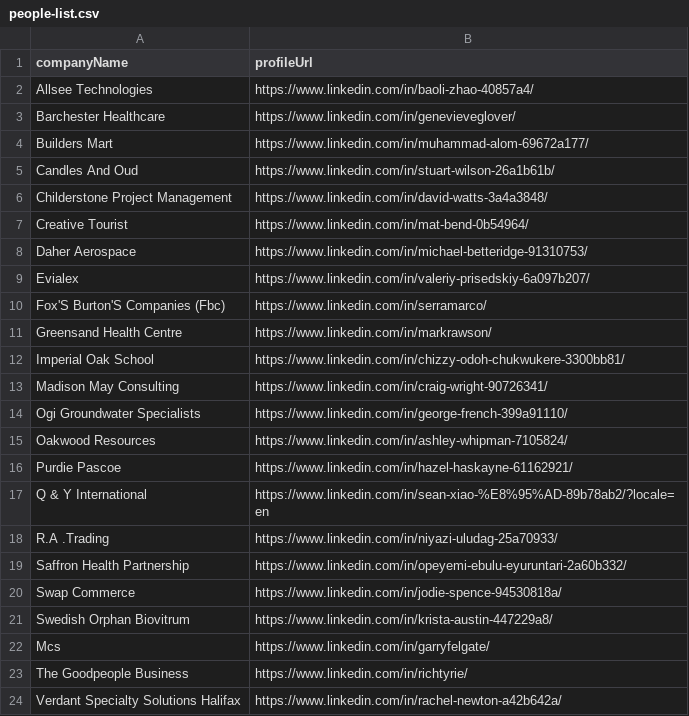
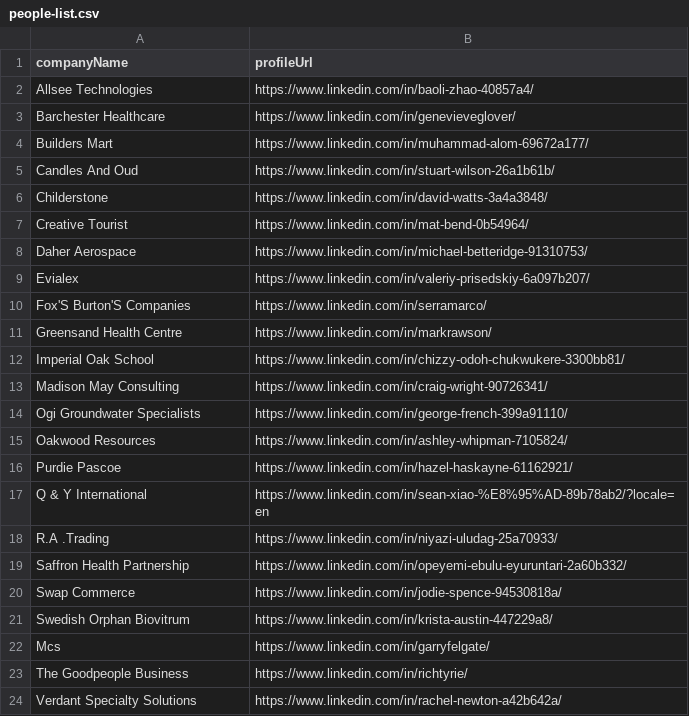
Before and after one commit to imminova/public-access-data, a CSV file: people-list.csv, drawn as a sheet.

Commit message:
Update people-list.csv

```diff
--- a/people-list.csv
+++ b/people-list.csv
@@ -5,3 +5,3 @@ Builders Mart,https://www.linkedin.com/in/muhammad-alom-69672a177/
 Candles And Oud,https://www.linkedin.com/in/stuart-wilson-26a1b61b/
-Childerstone Project Management,https://www.linkedin.com/in/david-watts-3a4a3848/
+Childerstone,https://www.linkedin.com/in/david-watts-3a4a3848/
 Creative Tourist,https://www.linkedin.com/in/mat-bend-0b54964/
@@ -9,3 +9,3 @@ Daher Aerospace,https://www.linkedin.com/in/michael-betteridge-91310753/
 Evialex,https://www.linkedin.com/in/valeriy-prisedskiy-6a097b207/
-Fox'S Burton'S Companies (Fbc),https://www.linkedin.com/in/serramarco/
+Fox'S Burton'S Companies,https://www.linkedin.com/in/serramarco/
 Greensand Health Centre,https://www.linkedin.com/in/markrawson/
@@ -23,2 +23,2 @@ Mcs,https://www.linkedin.com/in/garryfelgate/
 The Goodpeople Business,https://www.linkedin.com/in/richtyrie/
-Verdant Specialty Solutions Halifax,https://www.linkedin.com/in/rachel-newton-a42b642a/
+Verdant Specialty Solutions,https://www.linkedin.com/in/rachel-newton-a42b642a/
```
